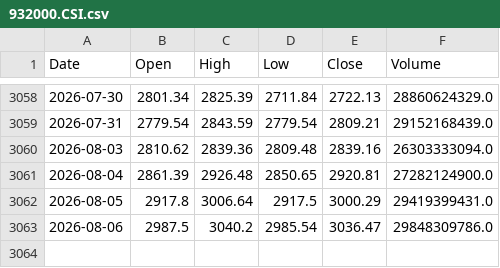
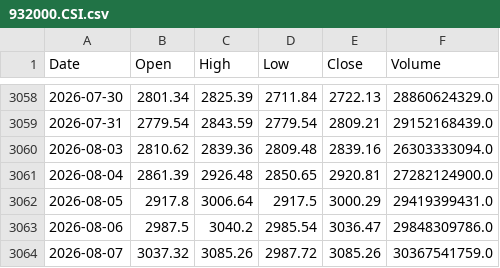
Before and after one commit to 2023111613/ZC_Gold-Silver_Strategy, a CSV file: Strategy/data/932000.CSI.csv, drawn as a sheet; only a part is shown, gaps mark what is left out.

```diff
--- a/Strategy/data/932000.CSI.csv
+++ b/Strategy/data/932000.CSI.csv
@@ -3063 +3063,2 @@ Date,Open,High,Low,Close,Volume
 2026-08-06,2987.5,3040.2,2985.54,3036.47,29848309786.0
+2026-08-07,3037.32,3085.26,2987.72,3085.26,30367541759.0
```
